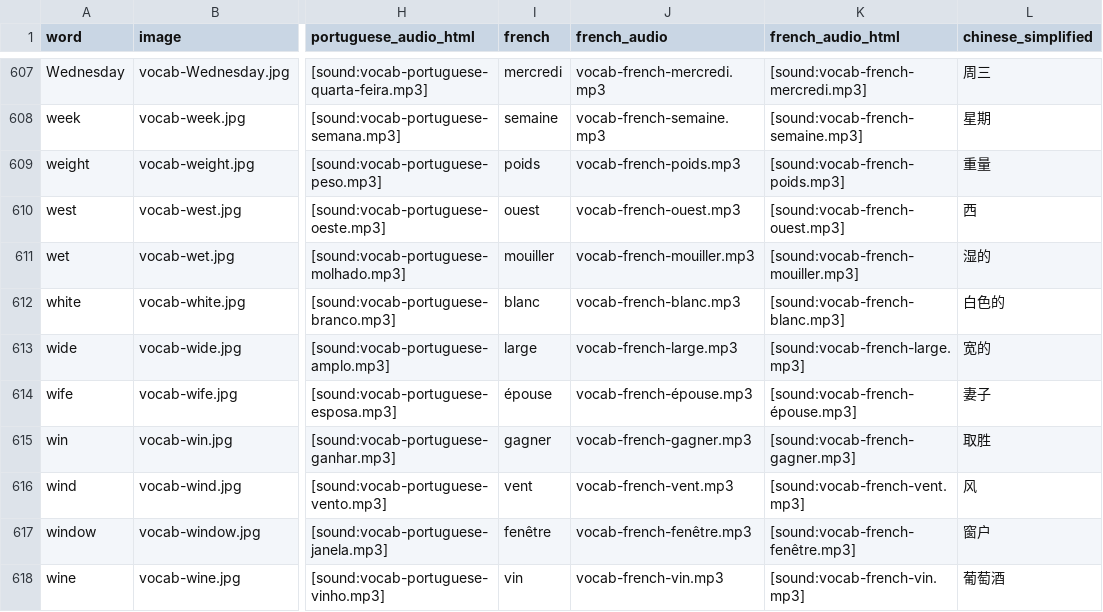
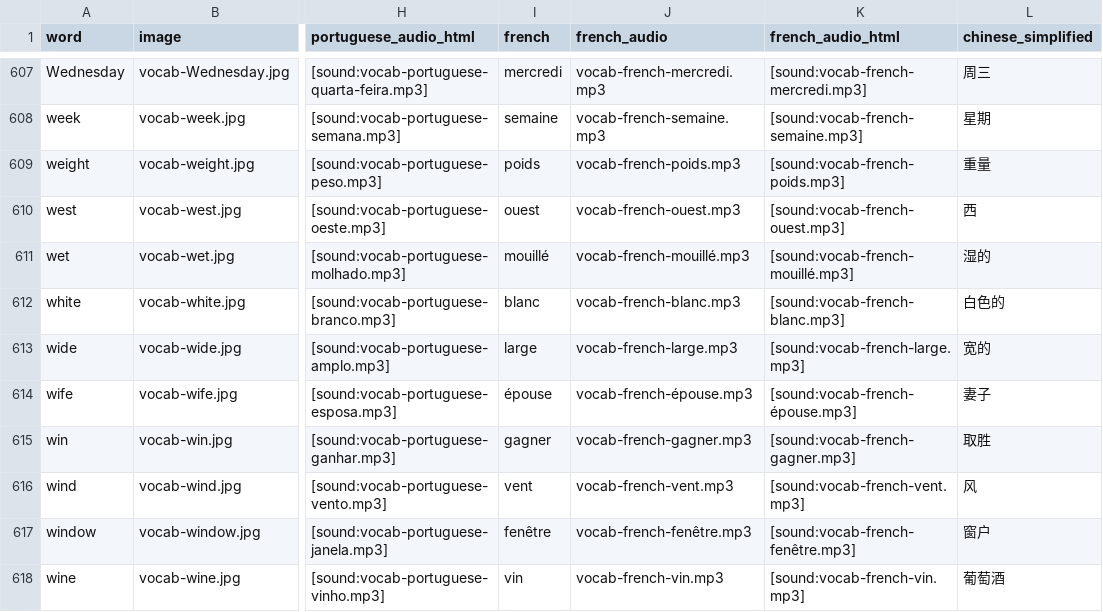
Before and after one commit to danimedi/vocabulaRy, a CSV file: data/data_set.csv, drawn as a sheet; only a part is shown, gaps mark what is left out; the diff covers the shown part only; the diff names each change by its address in the sheet, - before the commit and + after, or states it on an @@ line.

Commit message:
fix different translation in French (and some in other languages)

```diff
--- a/data/data_set.csv
+++ b/data/data_set.csv
-I611 (french): mouiller
+I611 (french): mouillé
-J611 (french_audio): vocab-french-mouiller.mp3
+J611 (french_audio): vocab-french-mouillé.mp3
-K611 (french_audio_html): [sound:vocab-french-mouiller.mp3]
+K611 (french_audio_html): [sound:vocab-french-mouillé.mp3]
```
Also changed, not shown: 40 edited cells elsewhere in this file.
